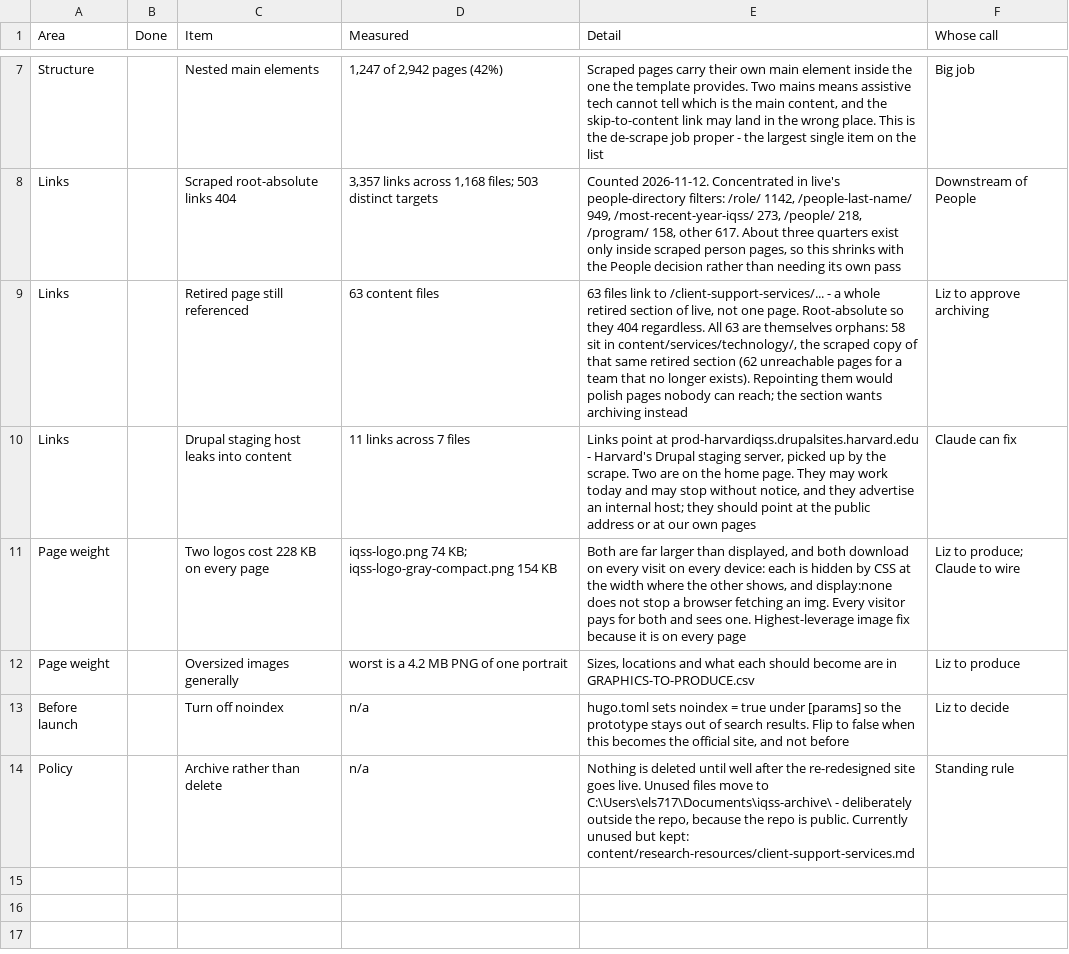
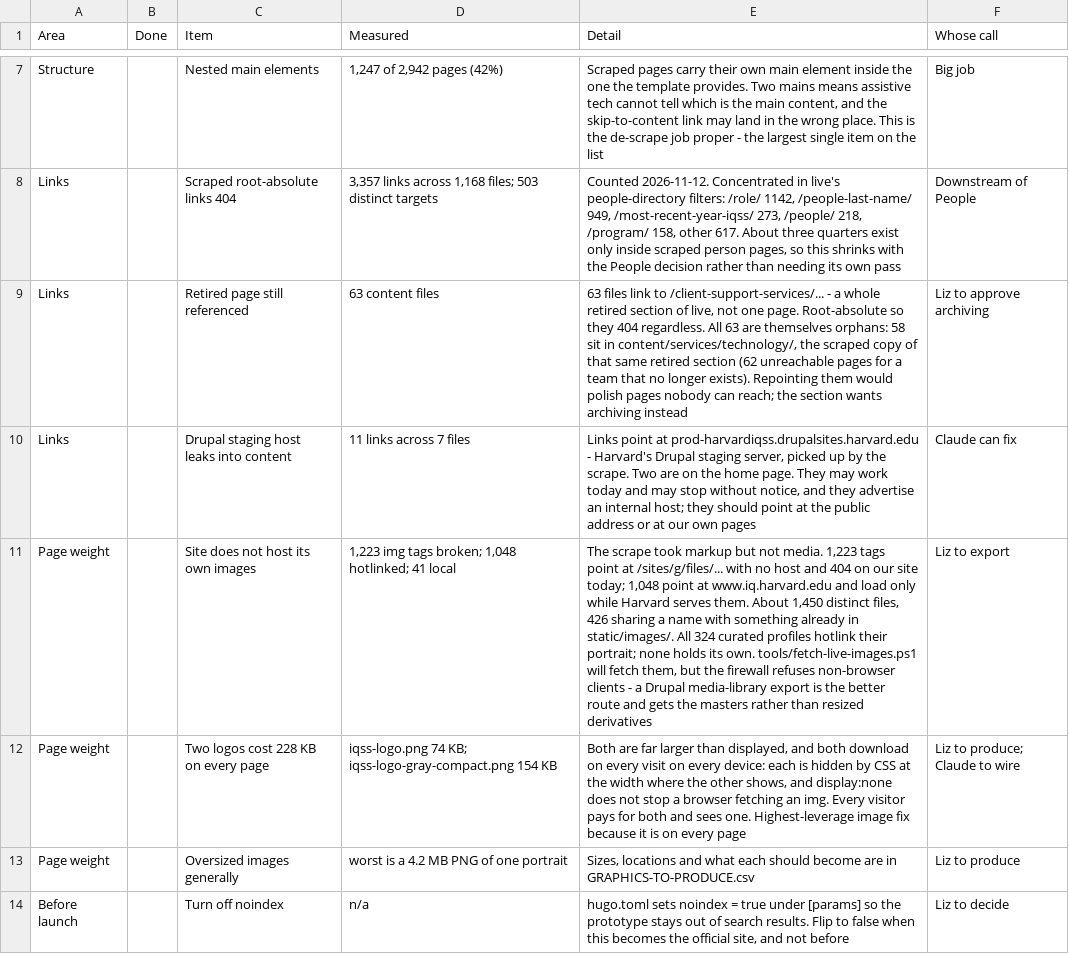
Before and after one commit to IQSS/website-re-redesign, a CSV file: SITEWIDE-CHECKS.csv, drawn as a sheet; only a part is shown, gaps mark what is left out; the shorter side is filled out with more unchanged rows; the diff names each change by its address in the sheet, - before the commit and + after, or states it on an @@ line.

```diff
--- a/SITEWIDE-CHECKS.csv
+++ b/SITEWIDE-CHECKS.csv
+row 11: Page weight |  | Site does not host its own images | 1,223 img tags broken; 1,048 hotlinked; 41 local | The scrape took markup but not media. 1,223 tags point at /sites/g/files/... with no host and 404 on our site today; 1,048 point at www.iq.harvard.edu and load only while Harvard serves them. About 1,450 distinct files, 426 sharing a name with something already in static/images/. All 324 curated profiles hotlink their portrait; none holds its own. tools/fetch-live-images.ps1 will fetch them, but the firewall refuses non-browser clients - a Drupal media-library export is the better route and gets the masters rather than resized derivatives | Liz to export
```
Also changed, not shown: 2 other files.
